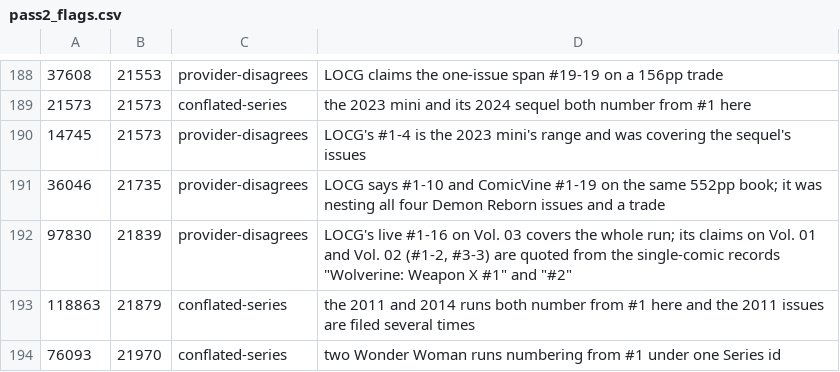
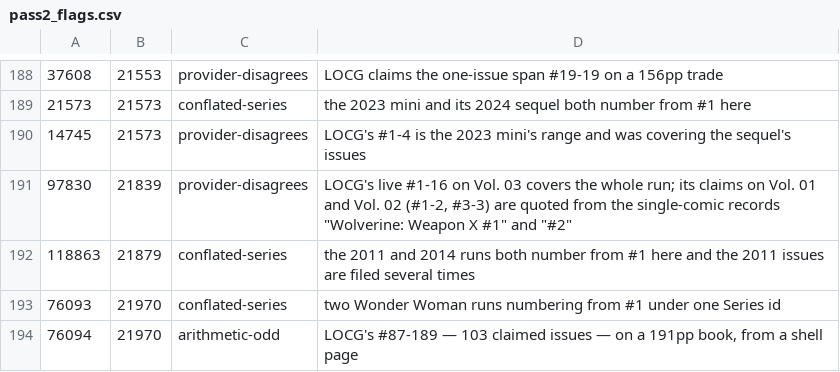
Before and after one commit to ecarpouzis/MovieTheater, a CSV file: docs/books/containment/tools/pass2_flags.csv, drawn as a sheet; only a part is shown, gaps mark what is left out; the shorter side is filled out with more unchanged rows.

```diff
--- a/docs/books/containment/tools/pass2_flags.csv
+++ b/docs/books/containment/tools/pass2_flags.csv
@@ -190,3 +190,2 @@
 14745,21573,provider-disagrees,LOCG's #1-4 is the 2023 mini's range and was covering the sequel's issues
-36046,21735,provider-disagrees,LOCG says #1-10 and ComicVine #1-19 on the same 552pp book; it was nesting all four Demon Reborn issues and a trade
 97830,21839,provider-disagrees,"LOCG's live #1-16 on Vol. 03 covers the whole run; its claims on Vol. 01 and Vol. 02 (#1-2, #3-3) are quoted from the single-comic records ""Wolverine: Weapon X #1"" and ""#2"""
```
Also changed, not shown: docs/books/containment/tools/pass2_notes.csv, 17 other files.
